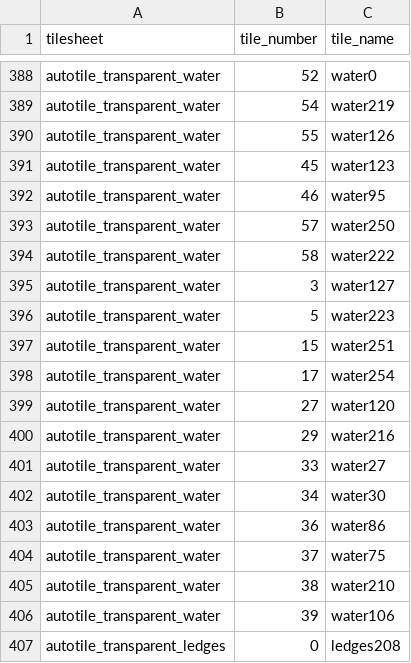
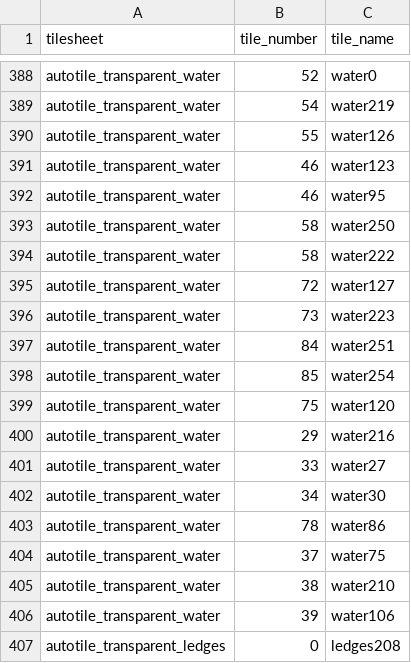
Before and after one commit to synaption/Tales_of_Derision, a CSV file: gfx/tilesets/Hexany/tile_index.csv, drawn as a sheet; only a part is shown, gaps mark what is left out.

```diff
--- a/gfx/tilesets/Hexany/tile_index.csv
+++ b/gfx/tilesets/Hexany/tile_index.csv
@@ -390,11 +390,11 @@ autotile_transparent_water,54,water219
 autotile_transparent_water,55,water126
-autotile_transparent_water,45,water123
+autotile_transparent_water,46,water123
 autotile_transparent_water,46,water95
-autotile_transparent_water,57,water250
+autotile_transparent_water,58,water250
 autotile_transparent_water,58,water222
-autotile_transparent_water,3,water127
-autotile_transparent_water,5,water223
-autotile_transparent_water,15,water251
-autotile_transparent_water,17,water254
-autotile_transparent_water,27,water120
+autotile_transparent_water,72,water127
+autotile_transparent_water,73,water223
+autotile_transparent_water,84,water251
+autotile_transparent_water,85,water254
+autotile_transparent_water,75,water120
 autotile_transparent_water,29,water216
@@ -402,3 +402,3 @@ autotile_transparent_water,33,water27
 autotile_transparent_water,34,water30
-autotile_transparent_water,36,water86
+autotile_transparent_water,78,water86
 autotile_transparent_water,37,water75
```
Also changed, not shown: 18 other files.
